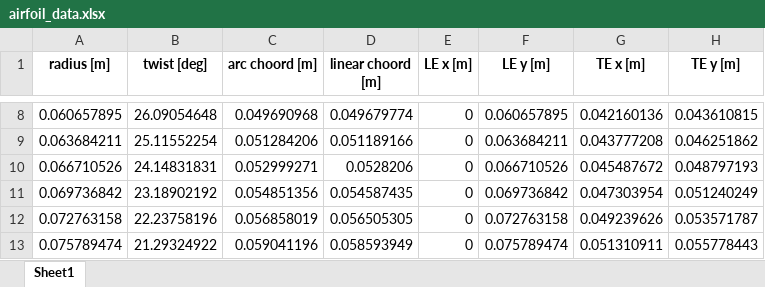
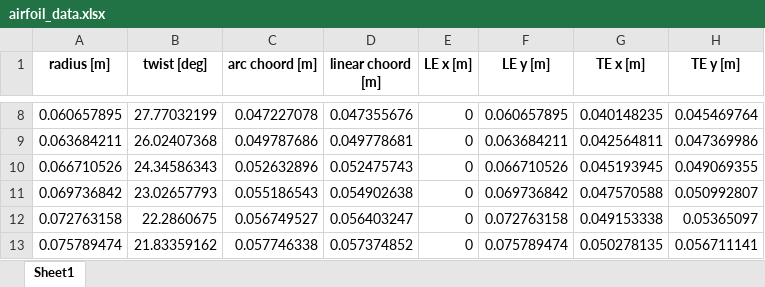
Before and after one commit to noah1235/BEMT_Calcs, an Excel workbook: airfoil_data/Eppler E71/blade_geo/nblades=4/thickness=0.02/hub_diameter=0.085/target_CFM=200/airfoil_data.xlsx, sheet Sheet1, drawn as a sheet; only a part is shown, gaps mark what is left out; values as stored, in another font and other column widths than the file's, no borders; the diff covers the shown part only; the diff names each change by its address in the sheet, - before the commit and + after, or states it on an @@ line.

```diff
--- a/airfoil_data/Eppler E71/blade_geo/nblades=4/thickness=0.02/hub_diameter=0.085/target_CFM=200/airfoil_data.xlsx (sheet Sheet1)
+++ b/airfoil_data/Eppler E71/blade_geo/nblades=4/thickness=0.02/hub_diameter=0.085/target_CFM=200/airfoil_data.xlsx (sheet Sheet1)
-B8 (twist [deg]): 26.09054648
+B8 (twist [deg]): 27.77032199
-C8 (arc choord [m]): 0.049690968
+C8 (arc choord [m]): 0.047227078
-D8 (linear choord [m]): 0.049679774
+D8 (linear choord [m]): 0.047355676
-G8 (TE x [m]): 0.042160136
+G8 (TE x [m]): 0.040148235
-H8 (TE y [m]): 0.043610815
+H8 (TE y [m]): 0.045469764
-B9 (twist [deg]): 25.11552254
+B9 (twist [deg]): 26.02407368
-C9 (arc choord [m]): 0.051284206
+C9 (arc choord [m]): 0.049787686
-D9 (linear choord [m]): 0.051189166
+D9 (linear choord [m]): 0.049778681
-G9 (TE x [m]): 0.043777208
+G9 (TE x [m]): 0.042564811
-H9 (TE y [m]): 0.046251862
+H9 (TE y [m]): 0.047369986
-B10 (twist [deg]): 24.14831831
+B10 (twist [deg]): 24.34586343
-C10 (arc choord [m]): 0.052999271
+C10 (arc choord [m]): 0.052632896
-D10 (linear choord [m]): 0.0528206
+D10 (linear choord [m]): 0.052475743
-G10 (TE x [m]): 0.045487672
+G10 (TE x [m]): 0.045193945
-H10 (TE y [m]): 0.048797193
+H10 (TE y [m]): 0.049069355
-B11 (twist [deg]): 23.18902192
+B11 (twist [deg]): 23.02657793
-C11 (arc choord [m]): 0.054851356
+C11 (arc choord [m]): 0.055186543
-D11 (linear choord [m]): 0.054587435
+D11 (linear choord [m]): 0.054902638
-G11 (TE x [m]): 0.047303954
+G11 (TE x [m]): 0.047570588
-H11 (TE y [m]): 0.051240249
+H11 (TE y [m]): 0.050992807
-B12 (twist [deg]): 22.23758196
+B12 (twist [deg]): 22.2860675
-C12 (arc choord [m]): 0.056858019
+C12 (arc choord [m]): 0.056749527
-D12 (linear choord [m]): 0.056505305
+D12 (linear choord [m]): 0.056403247
-G12 (TE x [m]): 0.049239626
+G12 (TE x [m]): 0.049153338
-H12 (TE y [m]): 0.053571787
+H12 (TE y [m]): 0.05365097
-B13 (twist [deg]): 21.29324922
+B13 (twist [deg]): 21.83359162
-C13 (arc choord [m]): 0.059041196
+C13 (arc choord [m]): 0.057746338
-D13 (linear choord [m]): 0.058593949
+D13 (linear choord [m]): 0.057374852
-G13 (TE x [m]): 0.051310911
+G13 (TE x [m]): 0.050278135
-H13 (TE y [m]): 0.055778443
+H13 (TE y [m]): 0.056711141
```
Also changed, not shown: 65 edited cells elsewhere in this sheet, 42 other files.
